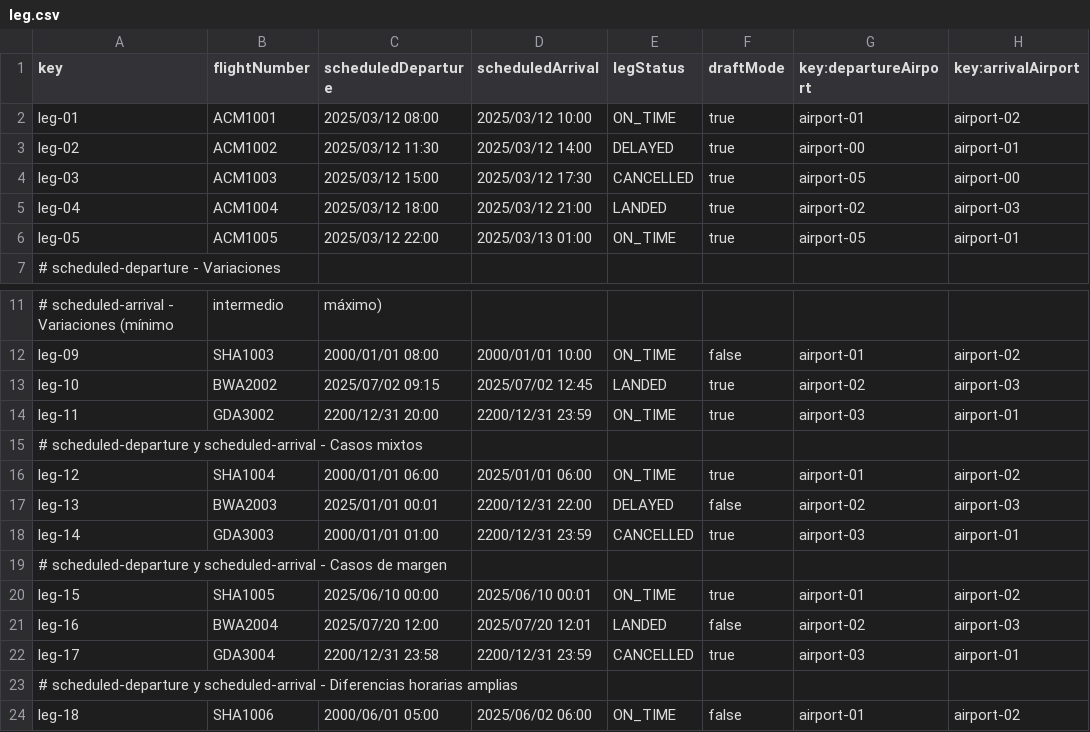
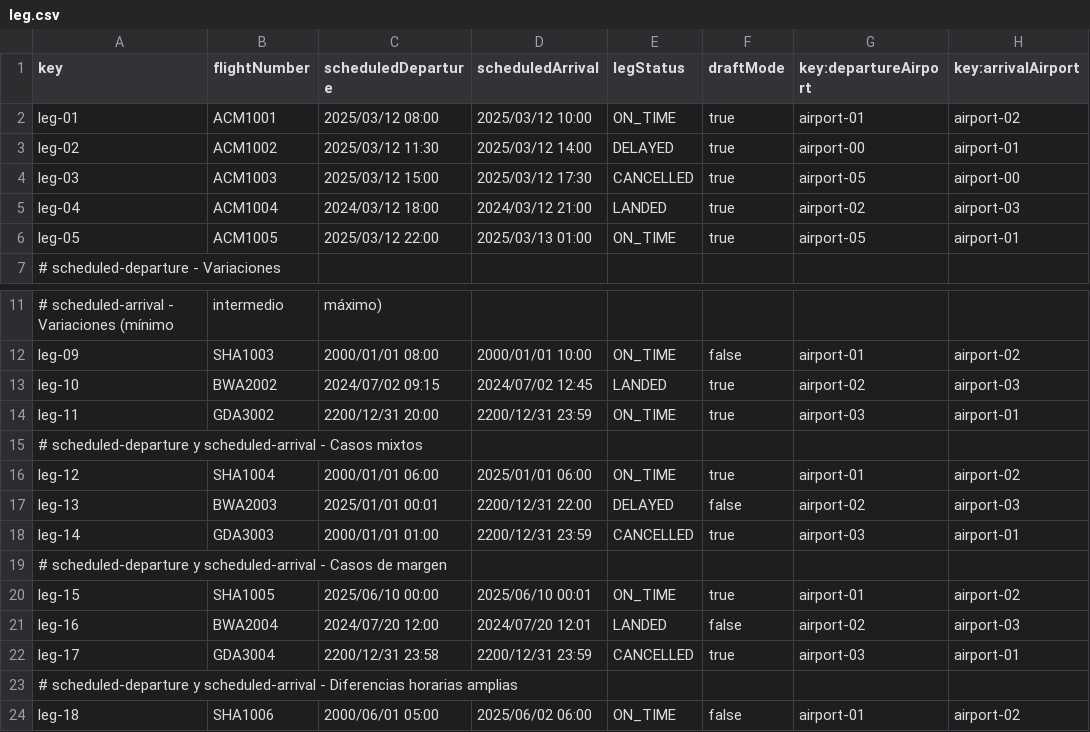
Before and after one commit to DP2-C1-046/Acme-ANS-D04, a CSV file: src/main/resources/WEB-INF/data/sample/leg.csv, drawn as a sheet; only a part is shown, gaps mark what is left out; the diff names each change by its address in the sheet, - before the commit and + after, or states it on an @@ line.

```diff
--- a/src/main/resources/WEB-INF/data/sample/leg.csv
+++ b/src/main/resources/WEB-INF/data/sample/leg.csv
-C5 (scheduledDeparture): 2025/03/12 18:00
+C5 (scheduledDeparture): 2024/03/12 18:00
-D5 (scheduledArrival): 2025/03/12 21:00
+D5 (scheduledArrival): 2024/03/12 21:00
-C13 (scheduledDeparture): 2025/07/02 09:15
+C13 (scheduledDeparture): 2024/07/02 09:15
-D13 (scheduledArrival): 2025/07/02 12:45
+D13 (scheduledArrival): 2024/07/02 12:45
-C21 (scheduledDeparture): 2025/07/20 12:00
+C21 (scheduledDeparture): 2024/07/20 12:00
-D21 (scheduledArrival): 2025/07/20 12:01
+D21 (scheduledArrival): 2024/07/20 12:01
```
Also changed, not shown: src/main/resources/WEB-INF/data/sample/ActivityLog.csv, src/main/resources/WEB-INF/data/sample/airline.csv, 2 other files.
